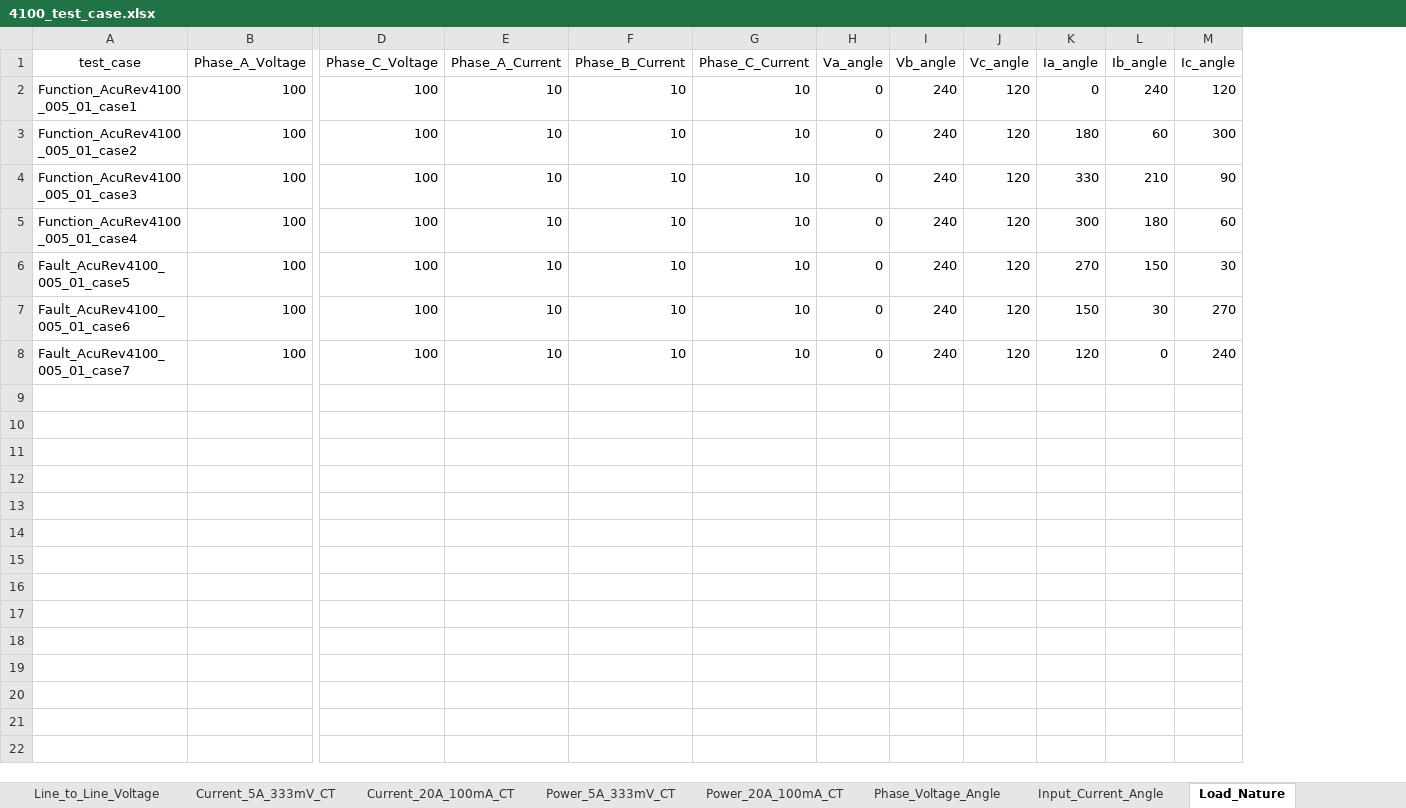
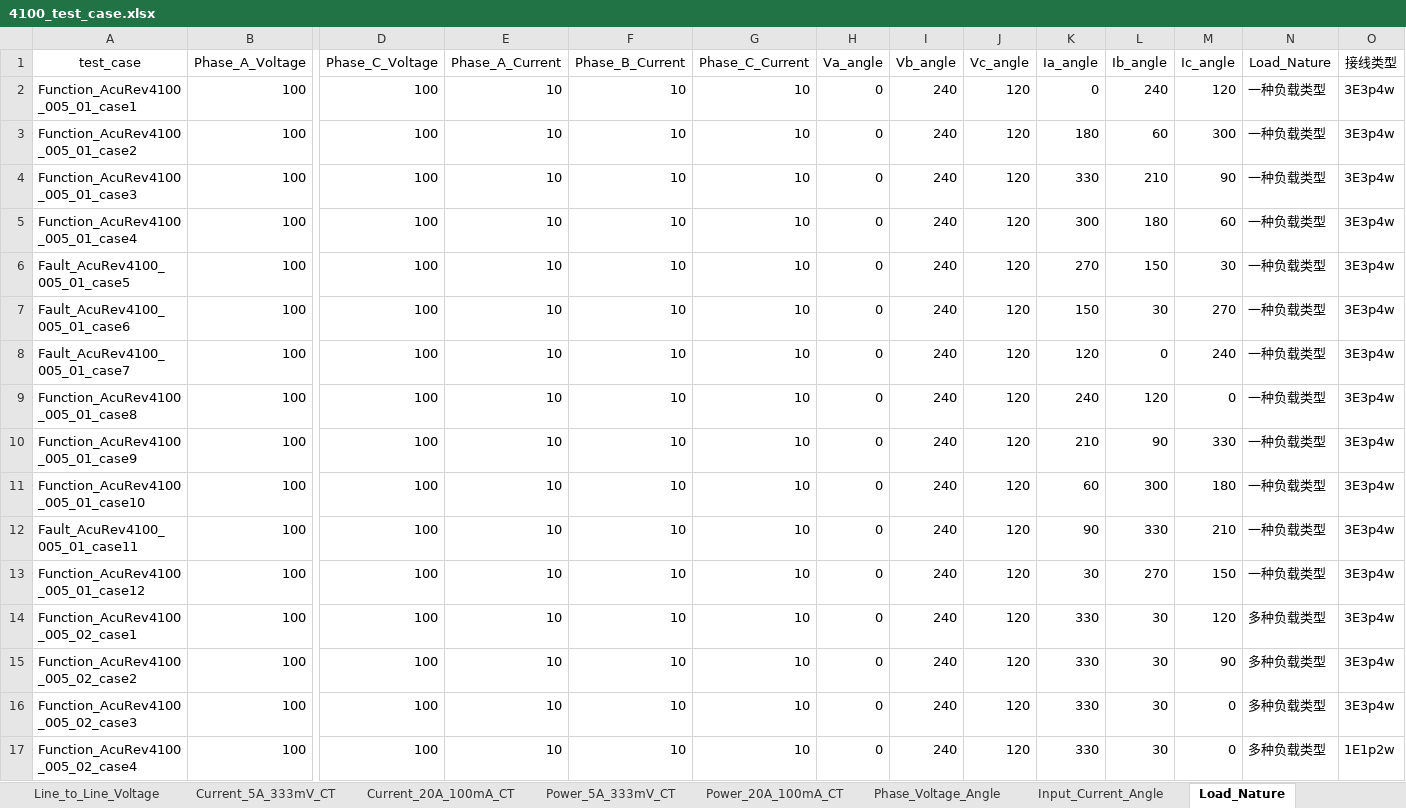
Before and after one commit to gzh3797-del/pytest_gzh, an Excel workbook: test_case/AcuRev4100/4100_test_case.xlsx, sheet Load_Nature, drawn as a sheet; only a part is shown, gaps mark what is left out; values as stored, in another font and other column widths than the file's, no borders; rows hold the shown columns only; the diff names each change by its address in the sheet, - before the commit and + after, or states it on an @@ line.

```diff
--- a/test_case/AcuRev4100/4100_test_case.xlsx (sheet Load_Nature)
+++ b/test_case/AcuRev4100/4100_test_case.xlsx (sheet Load_Nature)
+column N (Load_Nature), rows 2-8: all 一种负载类型
+column O (接线类型), rows 2-8: all 3E3p4w
+row 9: Function_AcuRev4100_005_01_case8 | 100 | 100 | 10 | 10 | 10 | 0 | 240 | 120 | 240 | 120 | 0 | 一种负载类型 | 3E3p4w
+row 10: Function_AcuRev4100_005_01_case9 | 100 | 100 | 10 | 10 | 10 | 0 | 240 | 120 | 210 | 90 | 330 | 一种负载类型 | 3E3p4w
+row 11: Function_AcuRev4100_005_01_case10 | 100 | 100 | 10 | 10 | 10 | 0 | 240 | 120 | 60 | 300 | 180 | 一种负载类型 | 3E3p4w
+row 12: Fault_AcuRev4100_005_01_case11 | 100 | 100 | 10 | 10 | 10 | 0 | 240 | 120 | 90 | 330 | 210 | 一种负载类型 | 3E3p4w
+row 13: Function_AcuRev4100_005_01_case12 | 100 | 100 | 10 | 10 | 10 | 0 | 240 | 120 | 30 | 270 | 150 | 一种负载类型 | 3E3p4w
+row 14: Function_AcuRev4100_005_02_case1 | 100 | 100 | 10 | 10 | 10 | 0 | 240 | 120 | 330 | 30 | 120 | 多种负载类型 | 3E3p4w
+row 15: Function_AcuRev4100_005_02_case2 | 100 | 100 | 10 | 10 | 10 | 0 | 240 | 120 | 330 | 30 | 90 | 多种负载类型 | 3E3p4w
+row 16: Function_AcuRev4100_005_02_case3 | 100 | 100 | 10 | 10 | 10 | 0 | 240 | 120 | 330 | 30 | 0 | 多种负载类型 | 3E3p4w
+row 17: Function_AcuRev4100_005_02_case4 | 100 | 100 | 10 | 10 | 10 | 0 | 240 | 120 | 330 | 30 | 0 | 多种负载类型 | 1E1p2w
```
Also changed, not shown: sheet Current_20A_100mA_CT, sheet Current_5A_333mV_CT, sheet Power_20A_100mA_CT, sheet Power_5A_333mV_CT, sheet Phase_Voltage_Angle, other sheet tabs, 6 other files.
